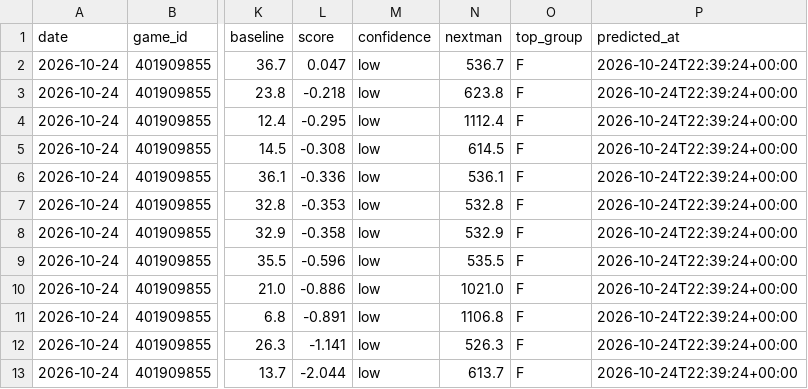
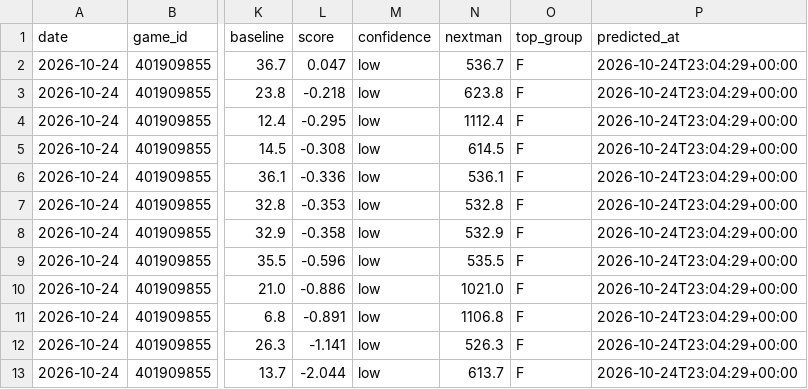
Before and after one commit to lukemaass-hub/nba-board, a CSV file: backtest/live/predictions/2026-10-24_401909855.csv, drawn as a sheet; only a part is shown, gaps mark what is left out; the diff names each change by its address in the sheet, - before the commit and + after, or states it on an @@ line.

```diff
--- a/backtest/live/predictions/2026-10-24_401909855.csv
+++ b/backtest/live/predictions/2026-10-24_401909855.csv
-P2:P13 (predicted_at): 2026-10-24T22:39:24+00:00
+P2:P13 (predicted_at): 2026-10-24T23:04:29+00:00
```
Also changed, not shown: backtest/live/picks_all.csv, backtest/live/predictions/2026-10-24_401909856.csv, 3 other files.
